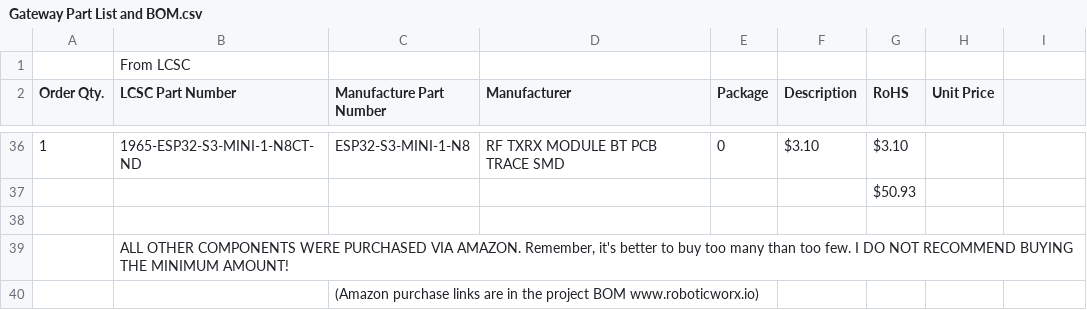
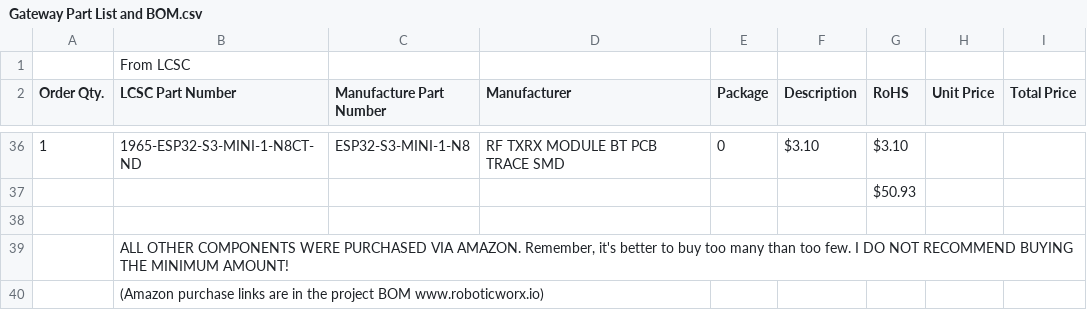
Before and after one commit to RoboticWorx/Gateway-Smartwatch, a CSV file: Gateway Part List and BOM.csv, drawn as a sheet; only a part is shown, gaps mark what is left out; removed rows and columns are numbered as before the commit, all else as after; the diff names each change by its address in the sheet, - before the commit and + after, or states it on an @@ line.

Commit message:
Update Gateway Part List and BOM.csv

```diff
--- a/Gateway Part List and BOM.csv
+++ b/Gateway Part List and BOM.csv
-I2: (empty)
+I2: Total Price
-row 40:  |  | (Amazon purchase links are in the project BOM www.roboticworx.io)
+row 40:  | (Amazon purchase links are in the project BOM www.roboticworx.io)
```
